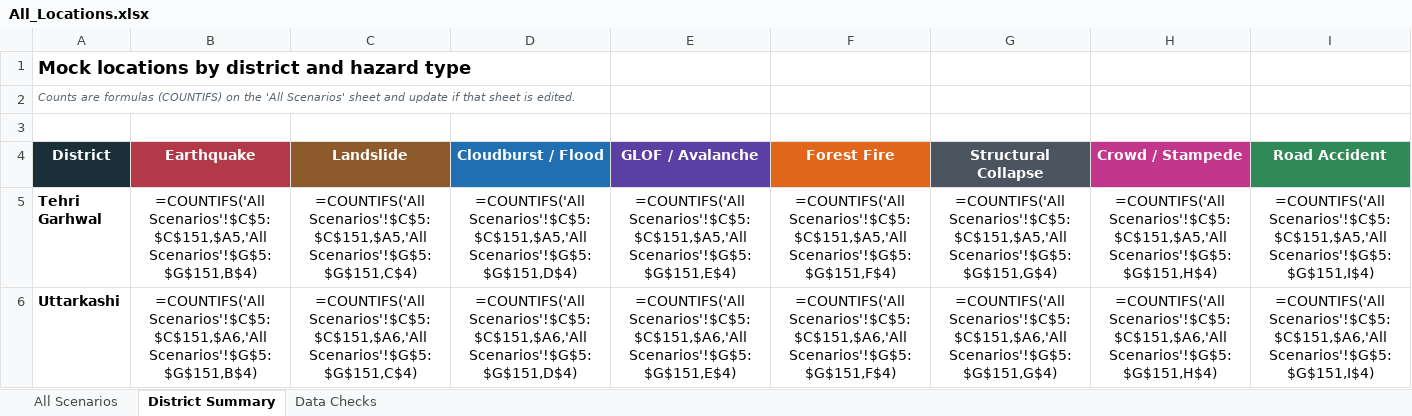
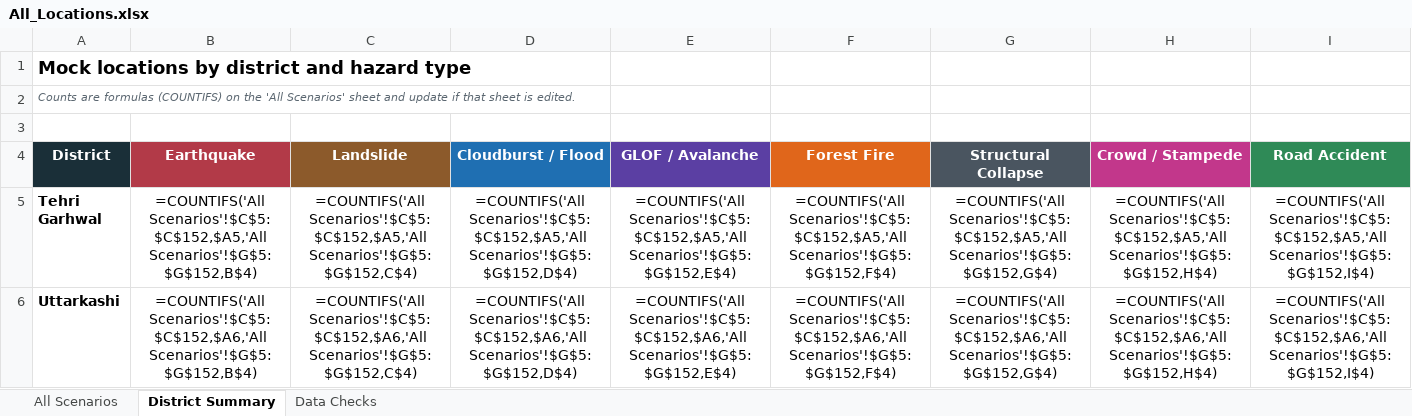
Before and after one commit to usdma-aapdadiwas-2026/usdma-aapdadiwas-2026.github.io, an Excel workbook: All_Locations.xlsx, sheet District Summary, drawn as a sheet; only a part is shown; values as stored, in another font and other column widths than the file's, no borders; formulas without a stored value are shown as written; the diff covers the shown part only; the diff names each change by its address in the sheet, - before the commit and + after, or states it on an @@ line.

```diff
--- a/All_Locations.xlsx (sheet District Summary)
+++ b/All_Locations.xlsx (sheet District Summary)
-B5 (Earthquake): =COUNTIFS('All Scenarios'!$C$5:$C$151,$A5,'All Scenarios'!$G$5:$G$151,B$4)
+B5 (Earthquake): =COUNTIFS('All Scenarios'!$C$5:$C$152,$A5,'All Scenarios'!$G$5:$G$152,B$4)
-C5 (Landslide): =COUNTIFS('All Scenarios'!$C$5:$C$151,$A5,'All Scenarios'!$G$5:$G$151,C$4)
+C5 (Landslide): =COUNTIFS('All Scenarios'!$C$5:$C$152,$A5,'All Scenarios'!$G$5:$G$152,C$4)
-D5 (Cloudburst / Flood): =COUNTIFS('All Scenarios'!$C$5:$C$151,$A5,'All Scenarios'!$G$5:$G$151,D$4)
+D5 (Cloudburst / Flood): =COUNTIFS('All Scenarios'!$C$5:$C$152,$A5,'All Scenarios'!$G$5:$G$152,D$4)
-E5 (GLOF / Avalanche): =COUNTIFS('All Scenarios'!$C$5:$C$151,$A5,'All Scenarios'!$G$5:$G$151,E$4)
+E5 (GLOF / Avalanche): =COUNTIFS('All Scenarios'!$C$5:$C$152,$A5,'All Scenarios'!$G$5:$G$152,E$4)
-F5 (Forest Fire): =COUNTIFS('All Scenarios'!$C$5:$C$151,$A5,'All Scenarios'!$G$5:$G$151,F$4)
+F5 (Forest Fire): =COUNTIFS('All Scenarios'!$C$5:$C$152,$A5,'All Scenarios'!$G$5:$G$152,F$4)
-G5 (Structural Collapse): =COUNTIFS('All Scenarios'!$C$5:$C$151,$A5,'All Scenarios'!$G$5:$G$151,G$4)
+G5 (Structural Collapse): =COUNTIFS('All Scenarios'!$C$5:$C$152,$A5,'All Scenarios'!$G$5:$G$152,G$4)
-H5 (Crowd / Stampede): =COUNTIFS('All Scenarios'!$C$5:$C$151,$A5,'All Scenarios'!$G$5:$G$151,H$4)
+H5 (Crowd / Stampede): =COUNTIFS('All Scenarios'!$C$5:$C$152,$A5,'All Scenarios'!$G$5:$G$152,H$4)
-I5 (Road Accident): =COUNTIFS('All Scenarios'!$C$5:$C$151,$A5,'All Scenarios'!$G$5:$G$151,I$4)
+I5 (Road Accident): =COUNTIFS('All Scenarios'!$C$5:$C$152,$A5,'All Scenarios'!$G$5:$G$152,I$4)
-B6 (Earthquake): =COUNTIFS('All Scenarios'!$C$5:$C$151,$A6,'All Scenarios'!$G$5:$G$151,B$4)
+B6 (Earthquake): =COUNTIFS('All Scenarios'!$C$5:$C$152,$A6,'All Scenarios'!$G$5:$G$152,B$4)
-C6 (Landslide): =COUNTIFS('All Scenarios'!$C$5:$C$151,$A6,'All Scenarios'!$G$5:$G$151,C$4)
+C6 (Landslide): =COUNTIFS('All Scenarios'!$C$5:$C$152,$A6,'All Scenarios'!$G$5:$G$152,C$4)
-D6 (Cloudburst / Flood): =COUNTIFS('All Scenarios'!$C$5:$C$151,$A6,'All Scenarios'!$G$5:$G$151,D$4)
+D6 (Cloudburst / Flood): =COUNTIFS('All Scenarios'!$C$5:$C$152,$A6,'All Scenarios'!$G$5:$G$152,D$4)
-E6 (GLOF / Avalanche): =COUNTIFS('All Scenarios'!$C$5:$C$151,$A6,'All Scenarios'!$G$5:$G$151,E$4)
+E6 (GLOF / Avalanche): =COUNTIFS('All Scenarios'!$C$5:$C$152,$A6,'All Scenarios'!$G$5:$G$152,E$4)
-F6 (Forest Fire): =COUNTIFS('All Scenarios'!$C$5:$C$151,$A6,'All Scenarios'!$G$5:$G$151,F$4)
+F6 (Forest Fire): =COUNTIFS('All Scenarios'!$C$5:$C$152,$A6,'All Scenarios'!$G$5:$G$152,F$4)
-G6 (Structural Collapse): =COUNTIFS('All Scenarios'!$C$5:$C$151,$A6,'All Scenarios'!$G$5:$G$151,G$4)
+G6 (Structural Collapse): =COUNTIFS('All Scenarios'!$C$5:$C$152,$A6,'All Scenarios'!$G$5:$G$152,G$4)
-H6 (Crowd / Stampede): =COUNTIFS('All Scenarios'!$C$5:$C$151,$A6,'All Scenarios'!$G$5:$G$151,H$4)
+H6 (Crowd / Stampede): =COUNTIFS('All Scenarios'!$C$5:$C$152,$A6,'All Scenarios'!$G$5:$G$152,H$4)
-I6 (Road Accident): =COUNTIFS('All Scenarios'!$C$5:$C$151,$A6,'All Scenarios'!$G$5:$G$151,I$4)
+I6 (Road Accident): =COUNTIFS('All Scenarios'!$C$5:$C$152,$A6,'All Scenarios'!$G$5:$G$152,I$4)
```
Also changed, not shown: 218 edited cells elsewhere in this sheet, sheet All Scenarios, sheet Data Checks, All_Locations_Hindi.xlsx, 3 other files.
